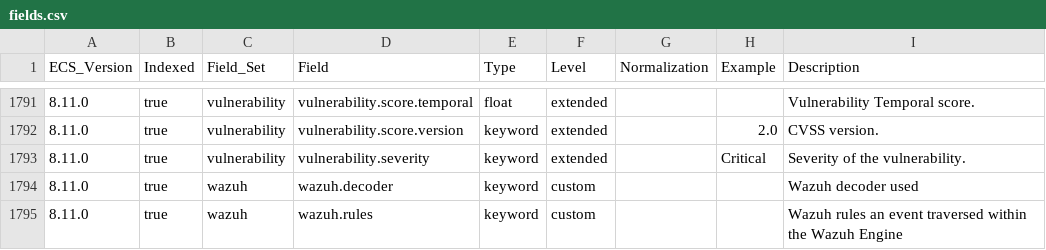
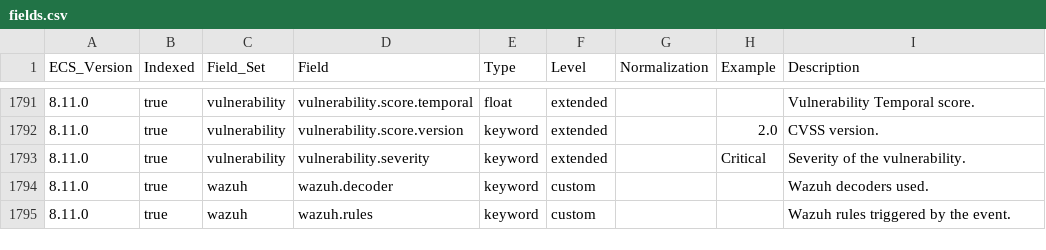
Before and after one commit to wazuh/wazuh-indexer-plugins, a CSV file: ecs/alerts/docs/fields.csv, drawn as a sheet; only a part is shown, gaps mark what is left out.

```diff
--- a/ecs/alerts/docs/fields.csv
+++ b/ecs/alerts/docs/fields.csv
@@ -1793,3 +1793,3 @@ ECS_Version,Indexed,Field_Set,Field,Type,Level,Normalization,Example,Description
 8.11.0,true,vulnerability,vulnerability.severity,keyword,extended,,Critical,Severity of the vulnerability.
-8.11.0,true,wazuh,wazuh.decoder,keyword,custom,,,Wazuh decoder used
-8.11.0,true,wazuh,wazuh.rules,keyword,custom,,,Wazuh rules an event traversed within the Wazuh Engine
+8.11.0,true,wazuh,wazuh.decoder,keyword,custom,,,Wazuh decoders used.
+8.11.0,true,wazuh,wazuh.rules,keyword,custom,,,Wazuh rules triggered by the event.
```
Also changed, not shown: 3 other files.
